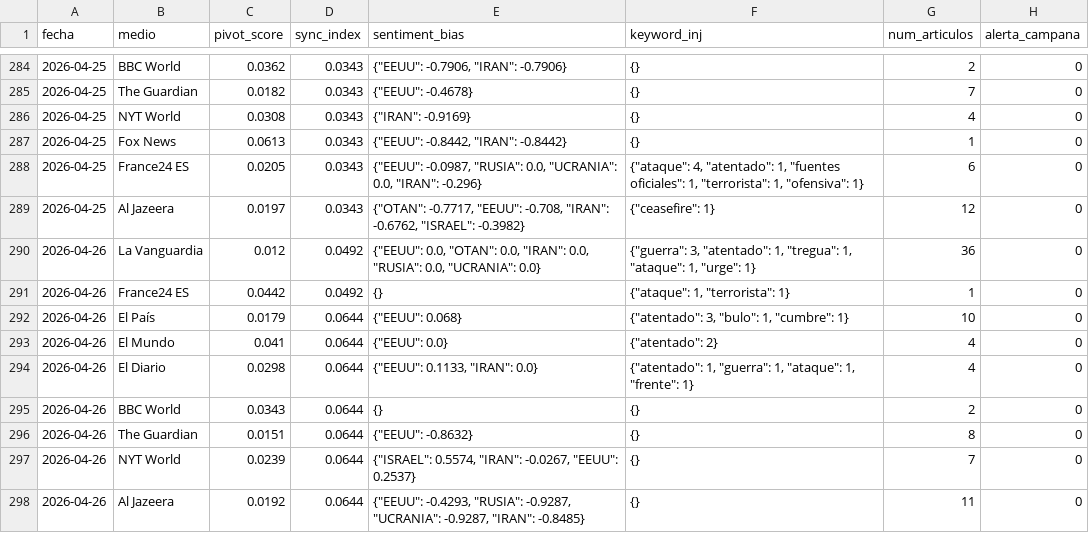
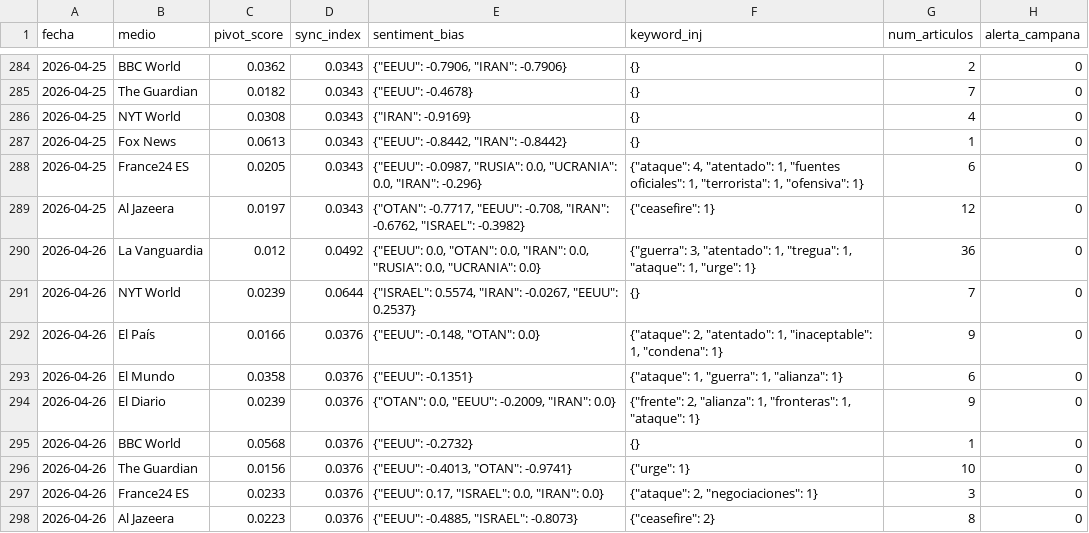
Before and after one commit to mcasrom/SIEG-Mani, a CSV file: data/kpis.csv, drawn as a sheet; only a part is shown, gaps mark what is left out.

Commit message:
MANI data 2026-04-26 15:10

```diff
--- a/data/kpis.csv
+++ b/data/kpis.csv
@@ -290,9 +290,9 @@ fecha,medio,pivot_score,sync_index,sentiment_bias,keyword_inj,num_articulos,aler
 2026-04-26,La Vanguardia,0.012,0.0492,"{""EEUU"": 0.0, ""OTAN"": 0.0, ""IRAN"": 0.0, ""RUSIA"": 0.0, ""UCRANIA"": 0.0}","{""guerra"": 3, ""atentado"": 1, ""tregua"": 1, ""ataque"": 1, ""urge"": 1}",36,0
-2026-04-26,France24 ES,0.0442,0.0492,{},"{""ataque"": 1, ""terrorista"": 1}",1,0
-2026-04-26,El País,0.0179,0.0644,"{""EEUU"": 0.068}","{""atentado"": 3, ""bulo"": 1, ""cumbre"": 1}",10,0
-2026-04-26,El Mundo,0.041,0.0644,"{""EEUU"": 0.0}","{""atentado"": 2}",4,0
-2026-04-26,El Diario,0.0298,0.0644,"{""EEUU"": 0.1133, ""IRAN"": 0.0}","{""atentado"": 1, ""guerra"": 1, ""ataque"": 1, ""frente"": 1}",4,0
-2026-04-26,BBC World,0.0343,0.0644,{},{},2,0
-2026-04-26,The Guardian,0.0151,0.0644,"{""EEUU"": -0.8632}",{},8,0
 2026-04-26,NYT World,0.0239,0.0644,"{""ISRAEL"": 0.5574, ""IRAN"": -0.0267, ""EEUU"": 0.2537}",{},7,0
-2026-04-26,Al Jazeera,0.0192,0.0644,"{""EEUU"": -0.4293, ""RUSIA"": -0.9287, ""UCRANIA"": -0.9287, ""IRAN"": -0.8485}",{},11,0
+2026-04-26,El País,0.0166,0.0376,"{""EEUU"": -0.148, ""OTAN"": 0.0}","{""ataque"": 2, ""atentado"": 1, ""inaceptable"": 1, ""condena"": 1}",9,0
+2026-04-26,El Mundo,0.0358,0.0376,"{""EEUU"": -0.1351}","{""ataque"": 1, ""guerra"": 1, ""alianza"": 1}",6,0
+2026-04-26,El Diario,0.0239,0.0376,"{""OTAN"": 0.0, ""EEUU"": -0.2009, ""IRAN"": 0.0}","{""frente"": 2, ""alianza"": 1, ""fronteras"": 1, ""ataque"": 1}",9,0
+2026-04-26,BBC World,0.0568,0.0376,"{""EEUU"": -0.2732}",{},1,0
+2026-04-26,The Guardian,0.0156,0.0376,"{""EEUU"": -0.4013, ""OTAN"": -0.9741}","{""urge"": 1}",10,0
+2026-04-26,France24 ES,0.0233,0.0376,"{""EEUU"": 0.17, ""ISRAEL"": 0.0, ""IRAN"": 0.0}","{""ataque"": 2, ""negociaciones"": 1}",3,0
+2026-04-26,Al Jazeera,0.0223,0.0376,"{""EEUU"": -0.4885, ""ISRAEL"": -0.8073}","{""ceasefire"": 2}",8,0
```
Also changed, not shown: 2 other files.
